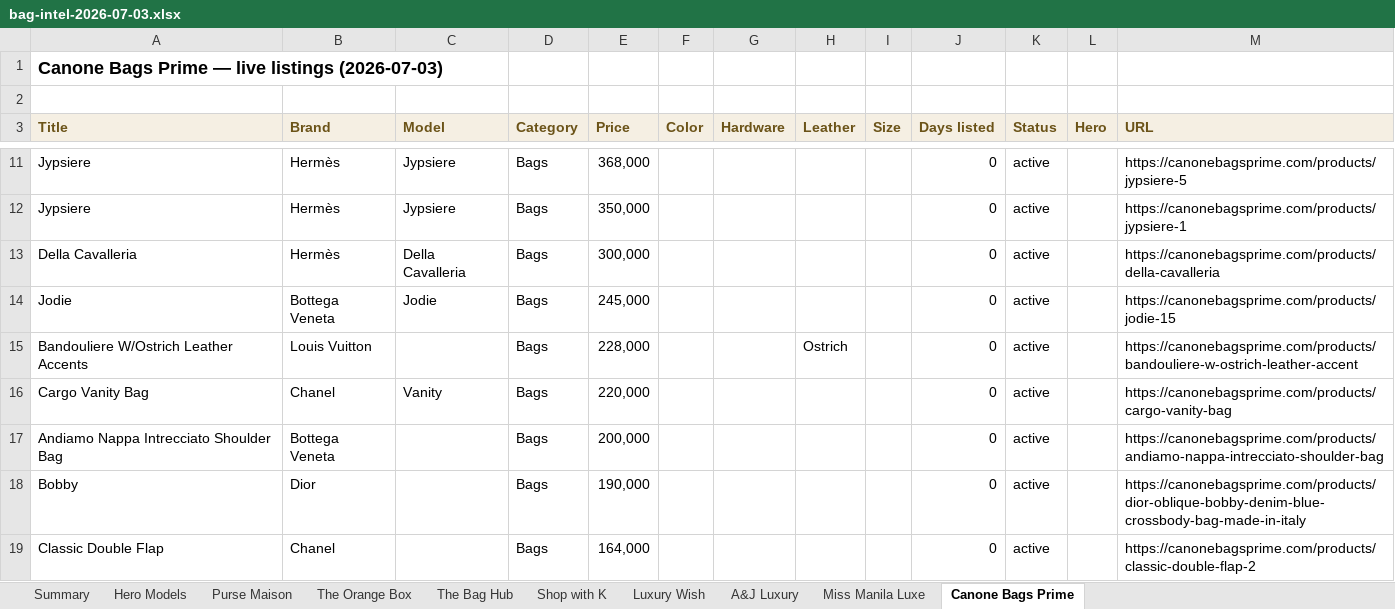
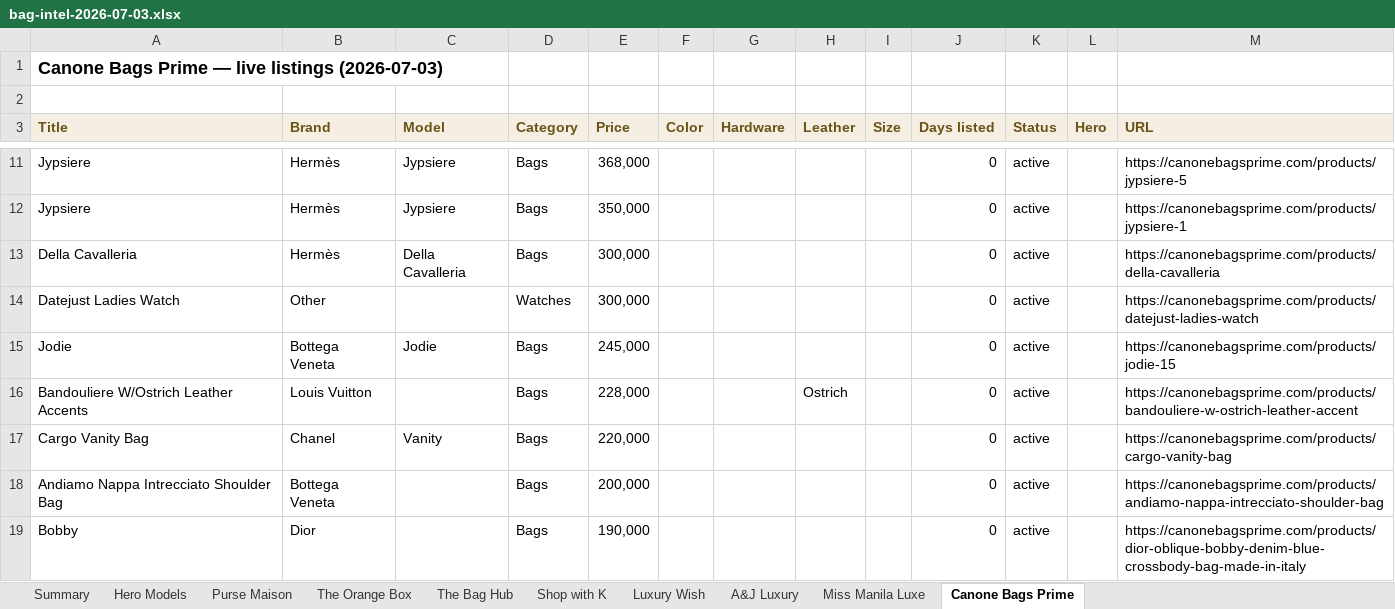
Before and after one commit to rbbincal-cpu/bag-intel, an Excel workbook: exports/bag-intel-2026-07-03.xlsx, sheet Canone Bags Prime, drawn as a sheet; only a part is shown, gaps mark what is left out; the shorter side is filled out with more unchanged rows; values as stored, in another font and other column widths than the file's, no borders; the diff covers the shown part only; the diff names each change by its address in the sheet, - before the commit and + after, or states it on an @@ line.

```diff
--- a/exports/bag-intel-2026-07-03.xlsx (sheet Canone Bags Prime)
+++ b/exports/bag-intel-2026-07-03.xlsx (sheet Canone Bags Prime)
+row 14: Datejust Ladies Watch | Other |  | Watches | 300,000 |  |  |  |  | 0 | active |  | https://canonebagsprime.com/products/datejust-ladies-watch
```
Also changed, not shown: 3 added rows and 1 removed row elsewhere in this sheet, sheet Purse Maison, sheet Miss Manila Luxe, sheet Summary, sheet Hero Models, 3 other files.
